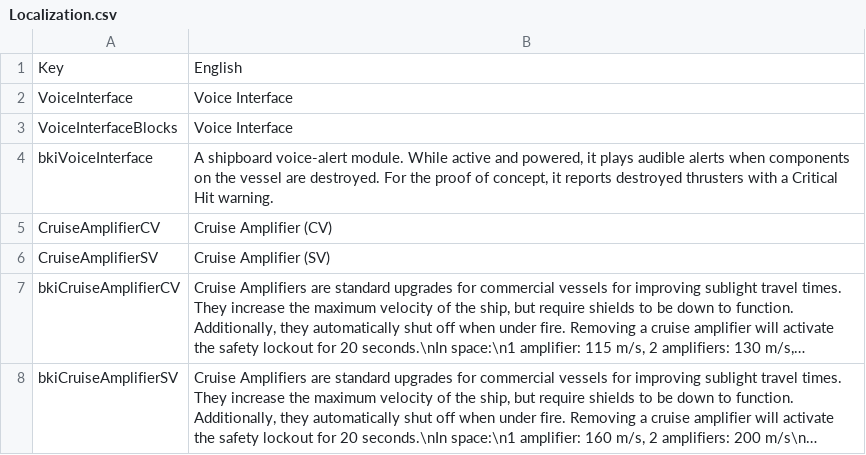
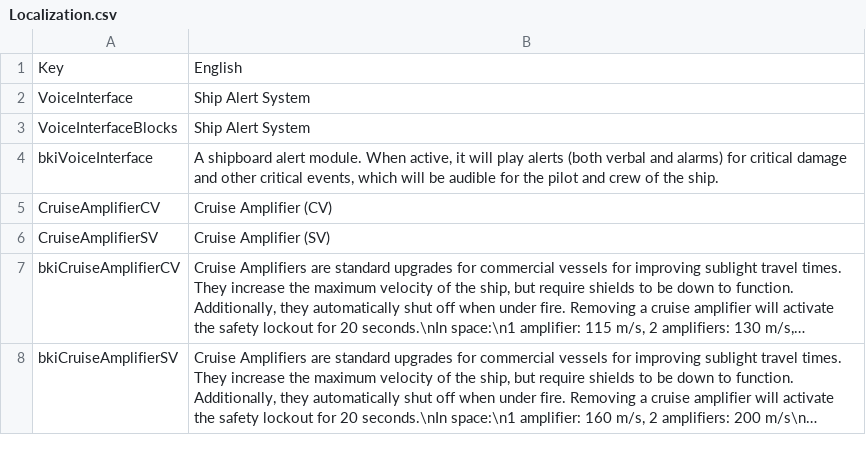
Before and after one commit to Tactitocalon/RE2Extended, a CSV file: mods/RE2Extended/Configuration/Localization.csv, drawn as a sheet; long unchanged cells end in ….

Commit message:
Voice interface renamed to Ship Alert System

```diff
--- a/mods/RE2Extended/Configuration/Localization.csv
+++ b/mods/RE2Extended/Configuration/Localization.csv
@@ -1,5 +1,5 @@
 Key,English
-VoiceInterface,Voice Interface
-VoiceInterfaceBlocks,Voice Interface
-bkiVoiceInterface,"A shipboard voice-alert module. While active and powered, it plays audible alerts when components on the vessel are destroyed. For the proof of concept, it reports destroyed thrusters with a Critical Hit warning."
+VoiceInterface,Ship Alert System
+VoiceInterfaceBlocks,Ship Alert System
+bkiVoiceInterface,"A shipboard alert module. When active, it will play alerts (both verbal and alarms) for critical damage and other critical events, which will be audible for the pilot and crew of the ship."
 CruiseAmplifierCV,Cruise Amplifier (CV)
```
Also changed, not shown: 8 other files.
